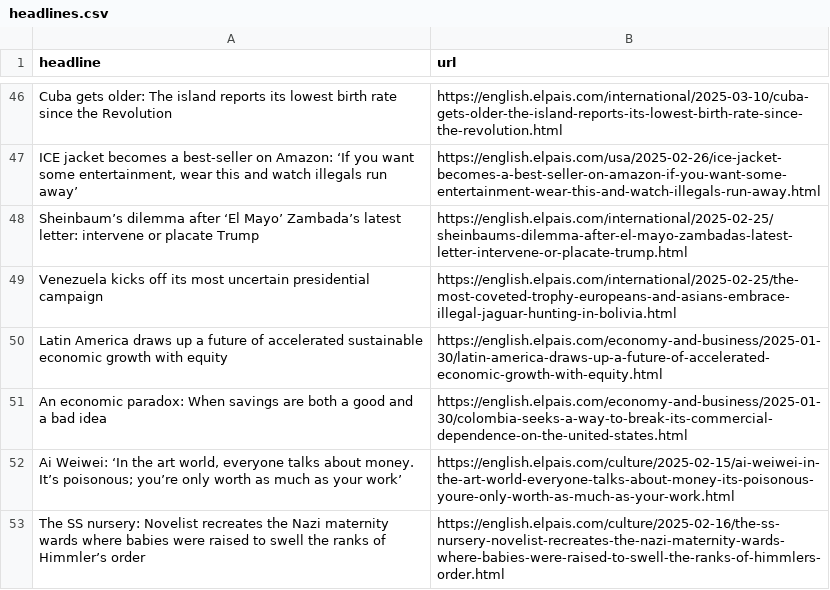
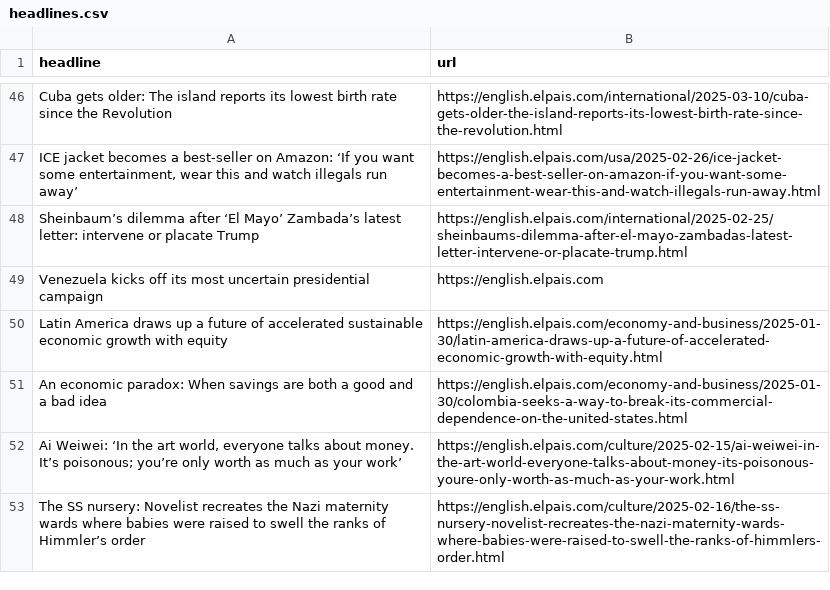
Before and after one commit to masashiijichi/el-pais-autoscraper, a CSV file: headlines.csv, drawn as a sheet; only a part is shown, gaps mark what is left out.

```diff
--- a/headlines.csv
+++ b/headlines.csv
@@ -48,3 +48,3 @@ Cuba gets older: The island reports its lowest birth rate since the Revolution ,
 Sheinbaum’s dilemma after ‘El Mayo’ Zambada’s latest letter: intervene or placate Trump,https://english.elpais.com/international/2025-02-25/sheinbaums-dilemma-after-el-mayo-zambadas-latest-letter-intervene-or-placate-trump.html
-Venezuela kicks off its most uncertain presidential campaign,https://english.elpais.com/international/2025-02-25/the-most-coveted-trophy-europeans-and-asians-embrace-illegal-jaguar-hunting-in-bolivia.html
+Venezuela kicks off its most uncertain presidential campaign,https://english.elpais.com
 Latin America draws up a future of accelerated sustainable economic growth with equity,https://english.elpais.com/economy-and-business/2025-01-30/latin-america-draws-up-a-future-of-accelerated-economic-growth-with-equity.html
```
